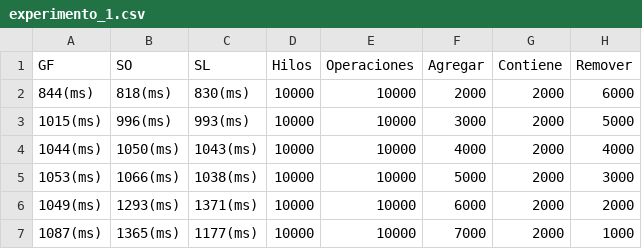
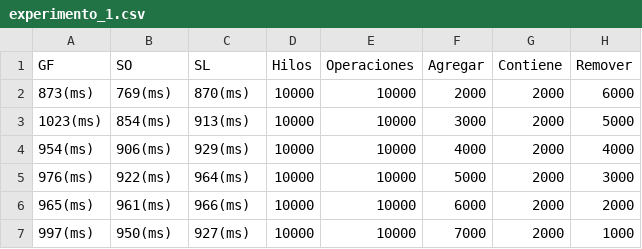
Before and after one commit to lucasDS-0/TP_PConcurrente, a CSV file: experimento_1.csv, drawn as a sheet.

```diff
--- a/experimento_1.csv
+++ b/experimento_1.csv
@@ -1,7 +1,7 @@
 GF, SO, SL, Hilos, Operaciones, Agregar, Contiene, Remover
-844(ms), 818(ms), 830(ms), 10000, 10000, 2000, 2000, 6000
-1015(ms), 996(ms), 993(ms), 10000, 10000, 3000, 2000, 5000
-1044(ms), 1050(ms), 1043(ms), 10000, 10000, 4000, 2000, 4000
-1053(ms), 1066(ms), 1038(ms), 10000, 10000, 5000, 2000, 3000
-1049(ms), 1293(ms), 1371(ms), 10000, 10000, 6000, 2000, 2000
-1087(ms), 1365(ms), 1177(ms), 10000, 10000, 7000, 2000, 1000
+873(ms), 769(ms), 870(ms), 10000, 10000, 2000, 2000, 6000
+1023(ms), 854(ms), 913(ms), 10000, 10000, 3000, 2000, 5000
+954(ms), 906(ms), 929(ms), 10000, 10000, 4000, 2000, 4000
+976(ms), 922(ms), 964(ms), 10000, 10000, 5000, 2000, 3000
+965(ms), 961(ms), 966(ms), 10000, 10000, 6000, 2000, 2000
+997(ms), 950(ms), 927(ms), 10000, 10000, 7000, 2000, 1000
```
Also changed, not shown: experimento_2.csv, experimento_3.csv, 5 other files.
